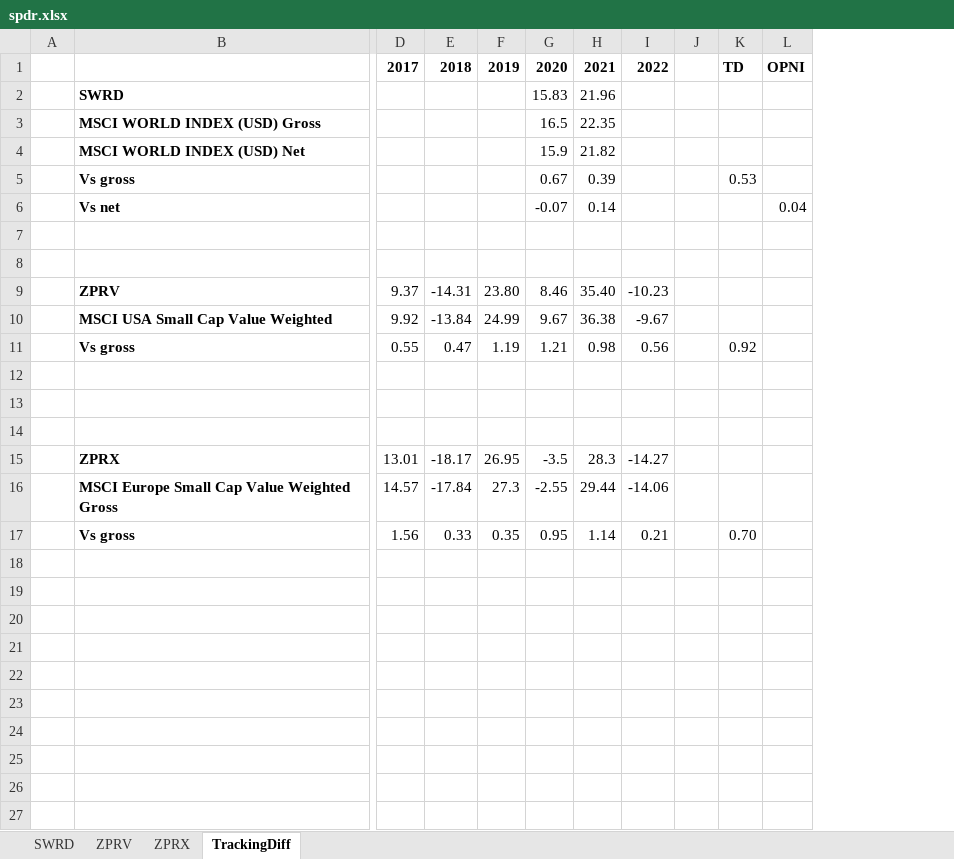
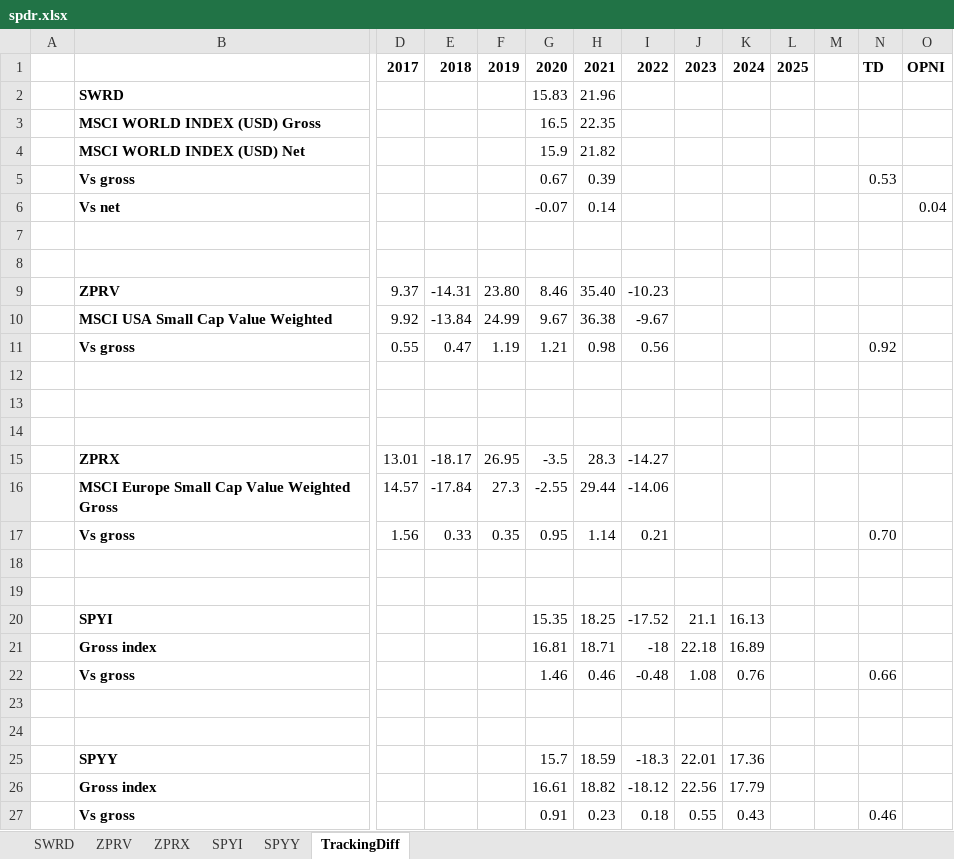
Before and after one commit to gerbenvl/indexfondsen, an Excel workbook: SPDR/spdr.xlsx, sheet TrackingDiff, drawn as a sheet; only a part is shown, gaps mark what is left out; values as stored, in another font and other column widths than the file's, no borders; rows hold the shown columns only; the diff names each change by its address in the sheet, - before the commit and + after, or states it on an @@ line.

```diff
--- a/SPDR/spdr.xlsx (sheet TrackingDiff)
+++ b/SPDR/spdr.xlsx (sheet TrackingDiff)
+sheet tab: SPYI
+sheet tab: SPYY
+column J, row 1: 2023
+column K, row 1: 2024
+column L, row 1: 2025
+row 18: (empty)
+row 19: (empty)
+row 20:  | SPYI |  |  |  | 15.35 | 18.25 | -17.52 | 21.1 | 16.13
+row 21:  | Gross index |  |  |  | 16.81 | 18.71 | -18 | 22.18 | 16.89
+row 22:  | Vs gross |  |  |  | 1.46 | 0.46 | -0.48 | 1.08 | 0.76 |  |  | 0.66
+row 23: (empty)
+row 24: (empty)
+row 25:  | SPYY |  |  |  | 15.7 | 18.59 | -18.3 | 22.01 | 17.36
+row 26:  | Gross index |  |  |  | 16.61 | 18.82 | -18.12 | 22.56 | 17.79
+row 27:  | Vs gross |  |  |  | 0.91 | 0.23 | 0.18 | 0.55 | 0.43 |  |  | 0.46
```
Also changed, not shown: sheet ZPRV, sheet ZPRX, formulas that keep their value, MSCI-ACWI-World-Dividends.xlsx, iShares/iShares-costs.xlsx, 4 other files.
